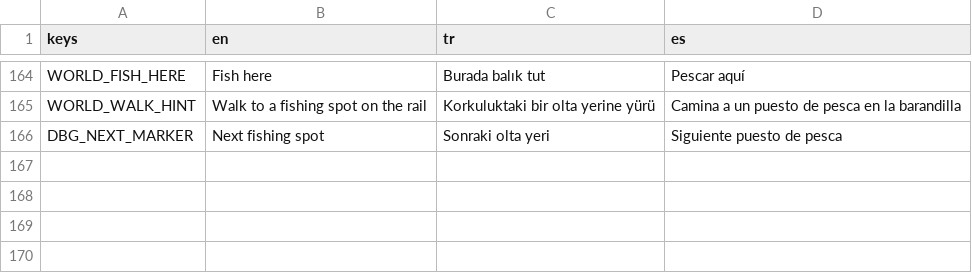
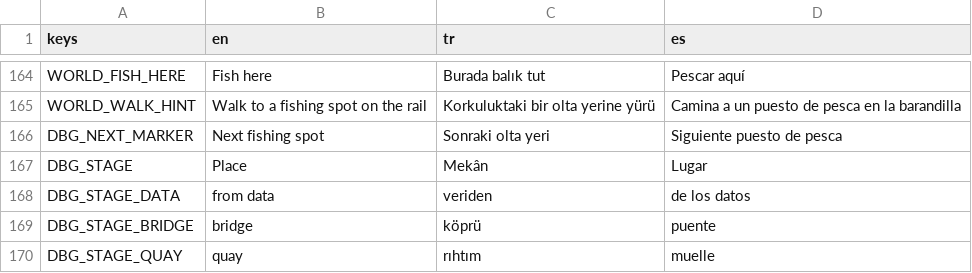
Before and after one commit to nextlevelcorp/mera, a CSV file: game/locale/translations.csv, drawn as a sheet; only a part is shown, gaps mark what is left out; the diff names each change by its address in the sheet, - before the commit and + after, or states it on an @@ line.

```diff
--- a/game/locale/translations.csv
+++ b/game/locale/translations.csv
+row 167: DBG_STAGE | Place | Mekân | Lugar
+row 168: DBG_STAGE_DATA | from data | veriden | de los datos
+row 169: DBG_STAGE_BRIDGE | bridge | köprü | puente
+row 170: DBG_STAGE_QUAY | quay | rıhtım | muelle
```
Also changed, not shown: 17 other files.
